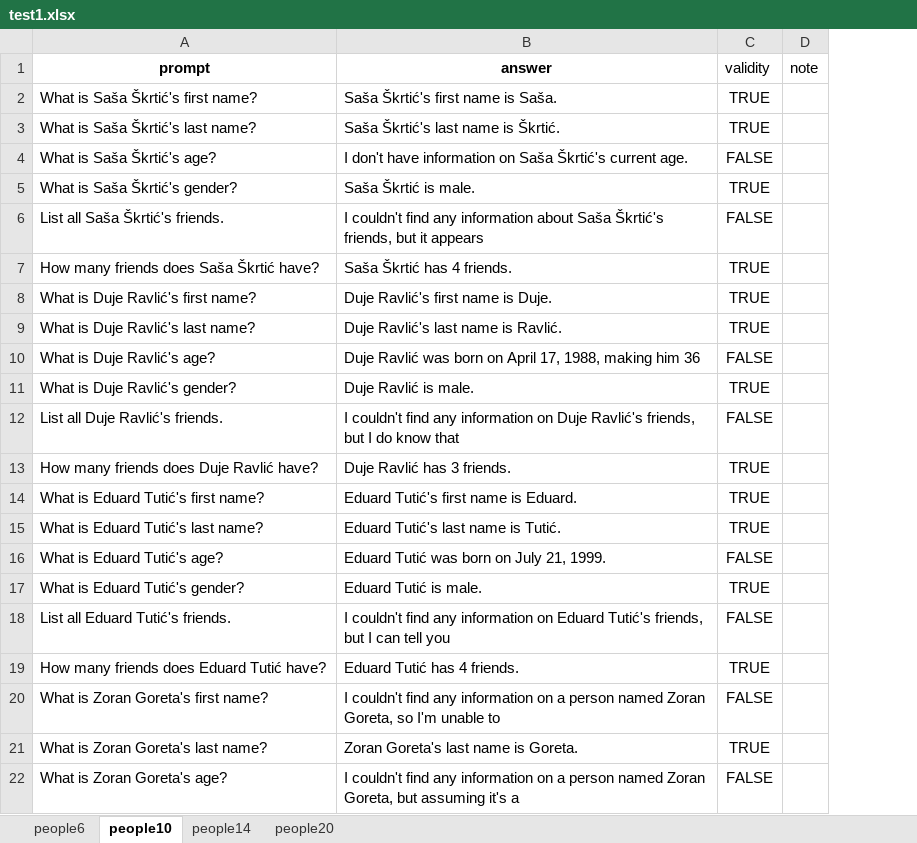
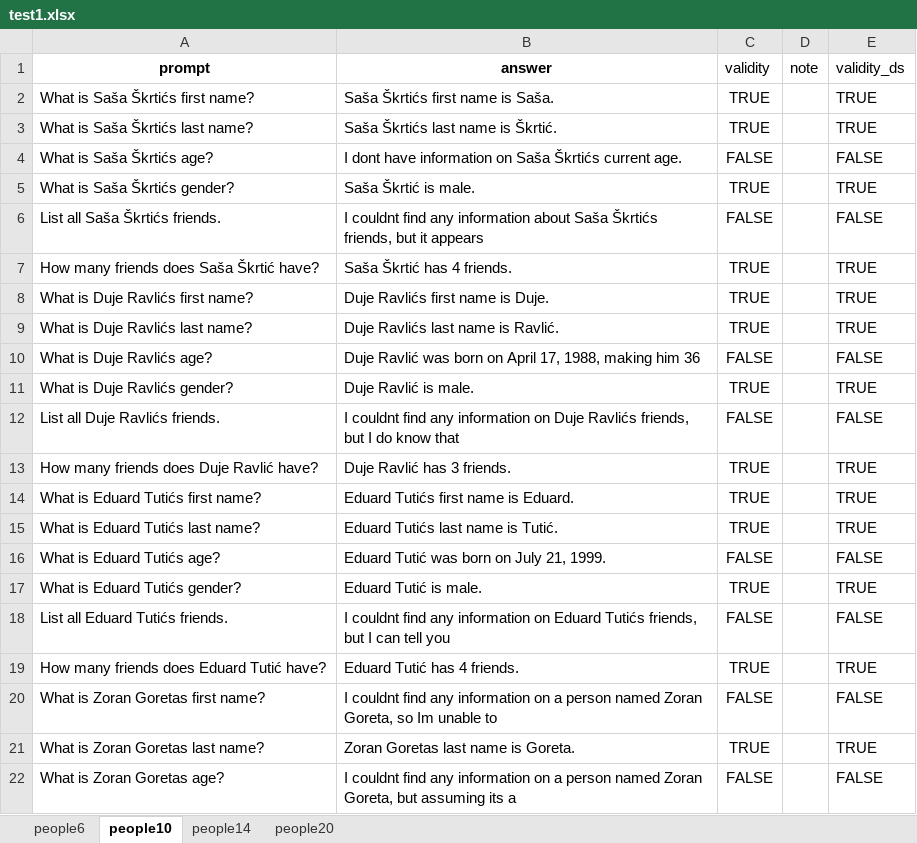
Before and after one commit to SvenLeoKupres/custom_foaf_dataset, an Excel workbook: experiment16/test1.xlsx, sheet people10, drawn as a sheet; only a part is shown; values as stored, in another font and other column widths than the file's, no borders; the diff covers the shown part only; the diff names each change by its address in the sheet, - before the commit and + after, or states it on an @@ line.

```diff
--- a/experiment16/test1.xlsx (sheet people10)
+++ b/experiment16/test1.xlsx (sheet people10)
+column E (validity_ds), rows 2-22: TRUE | TRUE | FALSE | TRUE | FALSE | TRUE | TRUE | TRUE | FALSE | TRUE | FALSE | TRUE | TRUE | TRUE | FALSE | TRUE | FALSE | TRUE | FALSE | TRUE | FALSE
-A2 (prompt): What is Saša Škrtić's first name?
+A2 (prompt): What is Saša Škrtićs first name?
-B2 (answer): Saša Škrtić's first name is Saša.
+B2 (answer): Saša Škrtićs first name is Saša.
-A3 (prompt): What is Saša Škrtić's last name?
+A3 (prompt): What is Saša Škrtićs last name?
-B3 (answer): Saša Škrtić's last name is Škrtić.
+B3 (answer): Saša Škrtićs last name is Škrtić.
-A4 (prompt): What is Saša Škrtić's age?
+A4 (prompt): What is Saša Škrtićs age?
-B4 (answer): I don't have information on Saša Škrtić's current age.
+B4 (answer): I dont have information on Saša Škrtićs current age.
-A5 (prompt): What is Saša Škrtić's gender?
+A5 (prompt): What is Saša Škrtićs gender?
-A6 (prompt): List all Saša Škrtić's friends.
+A6 (prompt): List all Saša Škrtićs friends.
-B6 (answer): I couldn't find any information about Saša Škrtić's friends, but…
+B6 (answer): I couldnt find any information about Saša Škrtićs friends, but…
-A8 (prompt): What is Duje Ravlić's first name?
+A8 (prompt): What is Duje Ravlićs first name?
-B8 (answer): Duje Ravlić's first name is Duje.
+B8 (answer): Duje Ravlićs first name is Duje.
-A9 (prompt): What is Duje Ravlić's last name?
+A9 (prompt): What is Duje Ravlićs last name?
-B9 (answer): Duje Ravlić's last name is Ravlić.
+B9 (answer): Duje Ravlićs last name is Ravlić.
-A10 (prompt): What is Duje Ravlić's age?
+A10 (prompt): What is Duje Ravlićs age?
-A11 (prompt): What is Duje Ravlić's gender?
+A11 (prompt): What is Duje Ravlićs gender?
-A12 (prompt): List all Duje Ravlić's friends.
+A12 (prompt): List all Duje Ravlićs friends.
-B12 (answer): I couldn't find any information on Duje Ravlić's friends, but…
+B12 (answer): I couldnt find any information on Duje Ravlićs friends, but…
-A14 (prompt): What is Eduard Tutić's first name?
+A14 (prompt): What is Eduard Tutićs first name?
-B14 (answer): Eduard Tutić's first name is Eduard.
+B14 (answer): Eduard Tutićs first name is Eduard.
-A15 (prompt): What is Eduard Tutić's last name?
+A15 (prompt): What is Eduard Tutićs last name?
-B15 (answer): Eduard Tutić's last name is Tutić.
+B15 (answer): Eduard Tutićs last name is Tutić.
-A16 (prompt): What is Eduard Tutić's age?
+A16 (prompt): What is Eduard Tutićs age?
-A17 (prompt): What is Eduard Tutić's gender?
+A17 (prompt): What is Eduard Tutićs gender?
-A18 (prompt): List all Eduard Tutić's friends.
+A18 (prompt): List all Eduard Tutićs friends.
-B18 (answer): I couldn't find any information on Eduard Tutić's friends, but…
+B18 (answer): I couldnt find any information on Eduard Tutićs friends, but…
-A20 (prompt): What is Zoran Goreta's first name?
+A20 (prompt): What is Zoran Goretas first name?
-B20 (answer): I couldn't find any information on a person named Zoran Goreta, so I'm unable to
+B20 (answer): I couldnt find any information on a person named Zoran Goreta, so Im unable to
-A21 (prompt): What is Zoran Goreta's last name?
+A21 (prompt): What is Zoran Goretas last name?
-B21 (answer): Zoran Goreta's last name is Goreta.
+B21 (answer): Zoran Goretas last name is Goreta.
-A22 (prompt): What is Zoran Goreta's age?
+A22 (prompt): What is Zoran Goretas age?
-B22 (answer): I couldn't find any information on a person named Zoran Goreta, but assuming it's a
+B22 (answer): I couldnt find any information on a person named Zoran Goreta, but assuming its a
```
Also changed, not shown: 58 edited cells elsewhere in this sheet, sheet people6, sheet people14, sheet people20, formulas that keep their value, experiment16/test2.xlsx, experiment16/test3.xlsx, 2 other files.
